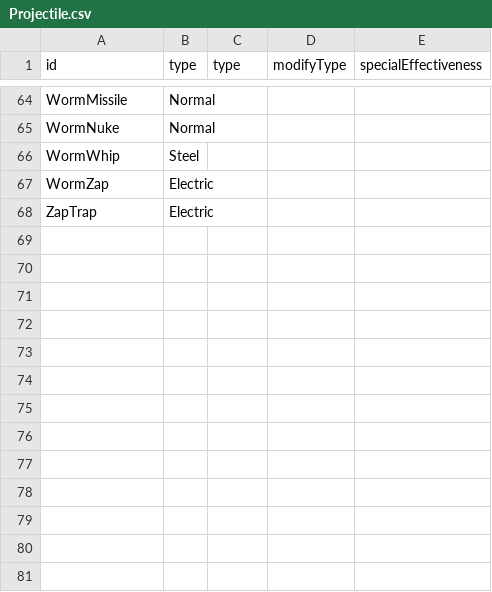
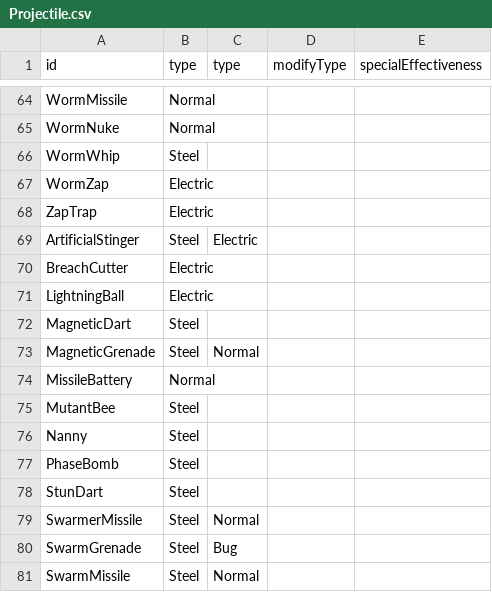
Before and after one commit to Antirhinnum/RandomModCompat, a CSV file: Assets/PrimeRework/TerraTyping/Projectile.csv, drawn as a sheet; only a part is shown, gaps mark what is left out; the diff names each change by its address in the sheet, - before the commit and + after, or states it on an @@ line.

Commit message:
PrimeRework Caretaker, Thorium Update
* Added support for "Mech Boss Rework"'s new boss, the Caretaker.
* Removed "Asymmetric Equips" support for "Thorium Mod"'s "Minotaur Skull" item, as the item was removed.

```diff
--- a/Assets/PrimeRework/TerraTyping/Projectile.csv
+++ b/Assets/PrimeRework/TerraTyping/Projectile.csv
+row 69: ArtificialStinger | Steel | Electric
+row 70: BreachCutter | Electric
+row 71: LightningBall | Electric
+row 72: MagneticDart | Steel
+row 73: MagneticGrenade | Steel | Normal
+row 74: MissileBattery | Normal
+row 75: MutantBee | Steel
+row 76: Nanny | Steel
+row 77: PhaseBomb | Steel
+row 78: StunDart | Steel
+row 79: SwarmerMissile | Steel | Normal
+row 80: SwarmGrenade | Steel | Bug
+row 81: SwarmMissile | Steel | Normal
```
Also changed, not shown: Assets/PrimeRework/TerraTyping/Weapon.csv, 10 other files.
